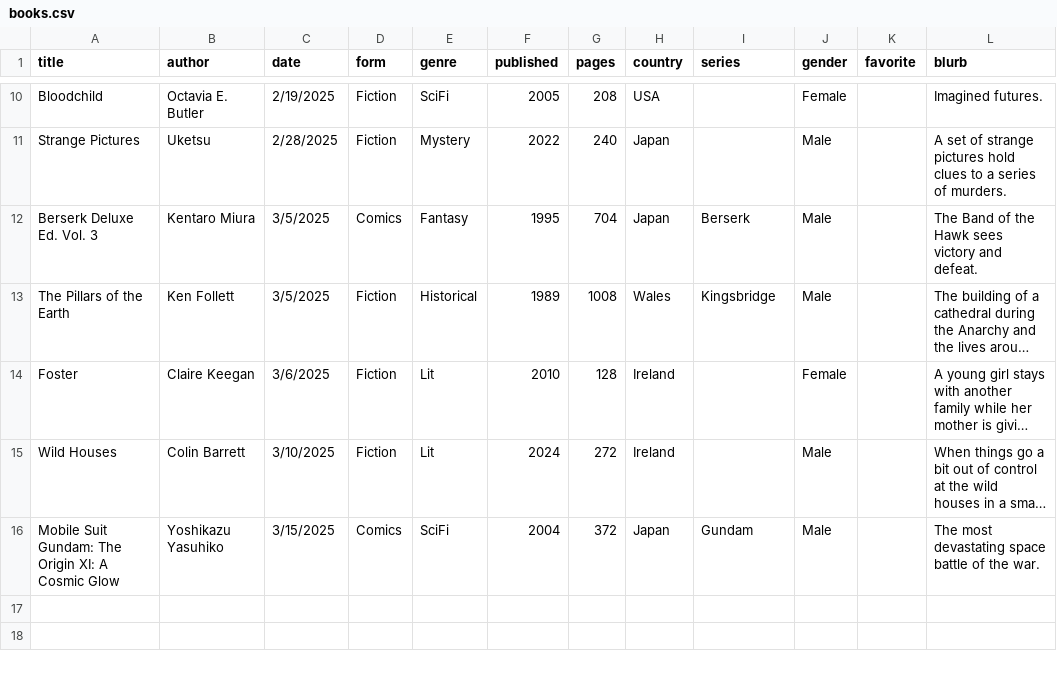
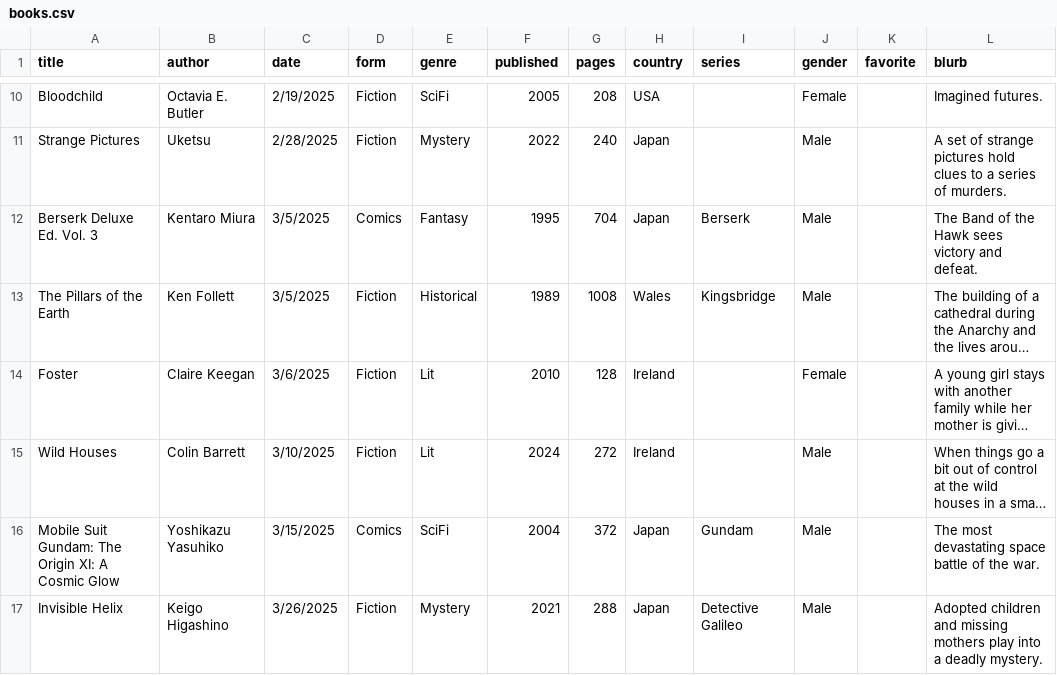
Before and after one commit to carey-james/Reading-List, a CSV file: 2025/books.csv, drawn as a sheet; only a part is shown, gaps mark what is left out; long unchanged cells end in …; the diff names each change by its address in the sheet, - before the commit and + after, or states it on an @@ line.

Commit message:
Added Invisible Helix

```diff
--- a/2025/books.csv
+++ b/2025/books.csv
+row 17: Invisible Helix | Keigo Higashino | 3/26/2025 | Fiction | Mystery | 2021 | 288 | Japan | Detective Galileo | Male |  | Adopted children and missing mothers play into a deadly mystery.
```
